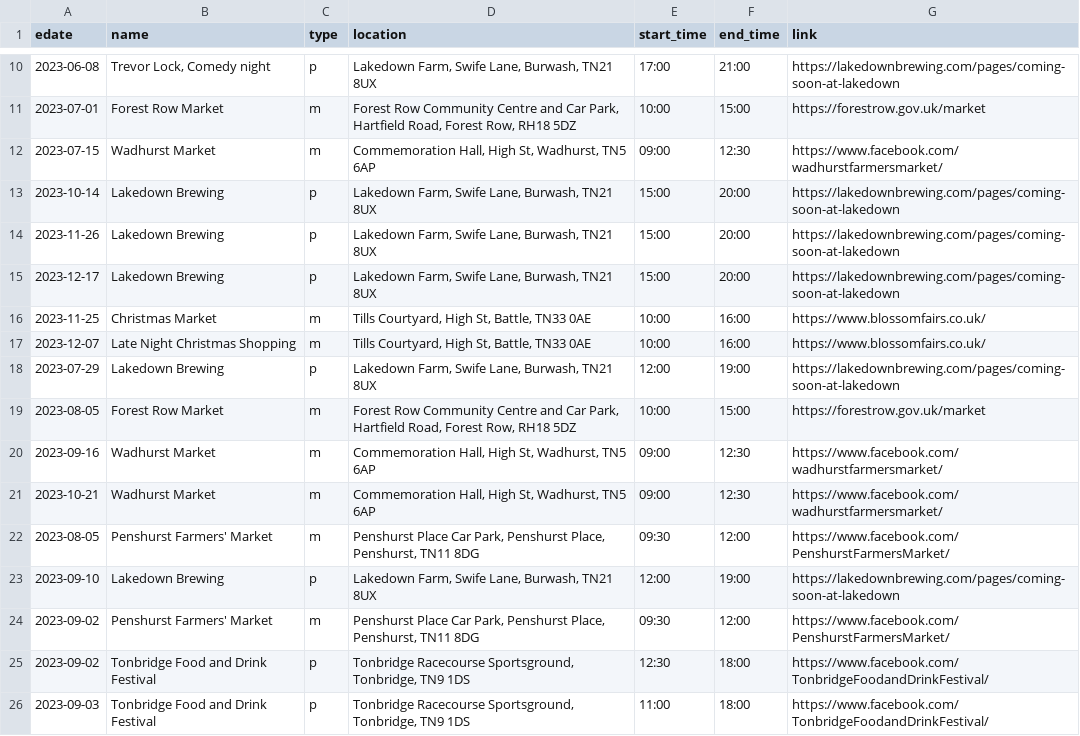
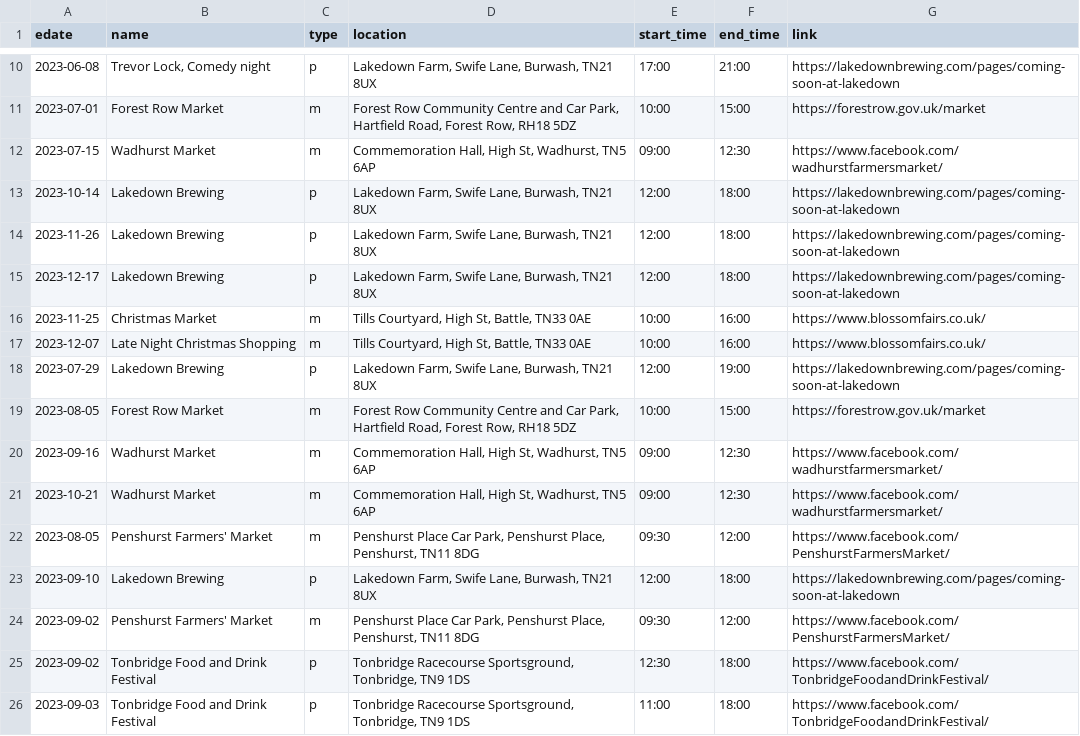
Before and after one commit to sela/amthuc-viet, a CSV file: _data/event.csv, drawn as a sheet; only a part is shown, gaps mark what is left out.

Commit message:
Update event.csv

```diff
--- a/_data/event.csv
+++ b/_data/event.csv
@@ -12,5 +12,5 @@ edate,name,type,location,start_time,end_time,link
 2023-07-15,"Wadhurst Market",m,"Commemoration Hall, High St, Wadhurst, TN5 6AP","09:00","12:30","https://www.facebook.com/wadhurstfarmersmarket/"
-2023-10-14,"Lakedown Brewing",p,"Lakedown Farm, Swife Lane, Burwash, TN21 8UX","15:00","20:00","https://lakedownbrewing.com/pages/coming-soon-at-lakedown"
-2023-11-26,"Lakedown Brewing",p,"Lakedown Farm, Swife Lane, Burwash, TN21 8UX","15:00","20:00","https://lakedownbrewing.com/pages/coming-soon-at-lakedown"
-2023-12-17,"Lakedown Brewing",p,"Lakedown Farm, Swife Lane, Burwash, TN21 8UX","15:00","20:00","https://lakedownbrewing.com/pages/coming-soon-at-lakedown"
+2023-10-14,"Lakedown Brewing",p,"Lakedown Farm, Swife Lane, Burwash, TN21 8UX","12:00","18:00","https://lakedownbrewing.com/pages/coming-soon-at-lakedown"
+2023-11-26,"Lakedown Brewing",p,"Lakedown Farm, Swife Lane, Burwash, TN21 8UX","12:00","18:00","https://lakedownbrewing.com/pages/coming-soon-at-lakedown"
+2023-12-17,"Lakedown Brewing",p,"Lakedown Farm, Swife Lane, Burwash, TN21 8UX","12:00","18:00","https://lakedownbrewing.com/pages/coming-soon-at-lakedown"
 2023-11-25,"Christmas Market",m,"Tills Courtyard, High St, Battle, TN33 0AE","10:00","16:00","https://www.blossomfairs.co.uk/"
@@ -22,3 +22,3 @@ edate,name,type,location,start_time,end_time,link
 2023-08-05,"Penshurst Farmers' Market",m,"Penshurst Place Car Park, Penshurst Place, Penshurst, TN11 8DG","09:30","12:00","https://www.facebook.com/PenshurstFarmersMarket/"
-2023-09-10,"Lakedown Brewing",p,"Lakedown Farm, Swife Lane, Burwash, TN21 8UX","12:00","19:00","https://lakedownbrewing.com/pages/coming-soon-at-lakedown"
+2023-09-10,"Lakedown Brewing",p,"Lakedown Farm, Swife Lane, Burwash, TN21 8UX","12:00","18:00","https://lakedownbrewing.com/pages/coming-soon-at-lakedown"
 2023-09-02,"Penshurst Farmers' Market",m,"Penshurst Place Car Park, Penshurst Place, Penshurst, TN11 8DG","09:30","12:00","https://www.facebook.com/PenshurstFarmersMarket/"
```
